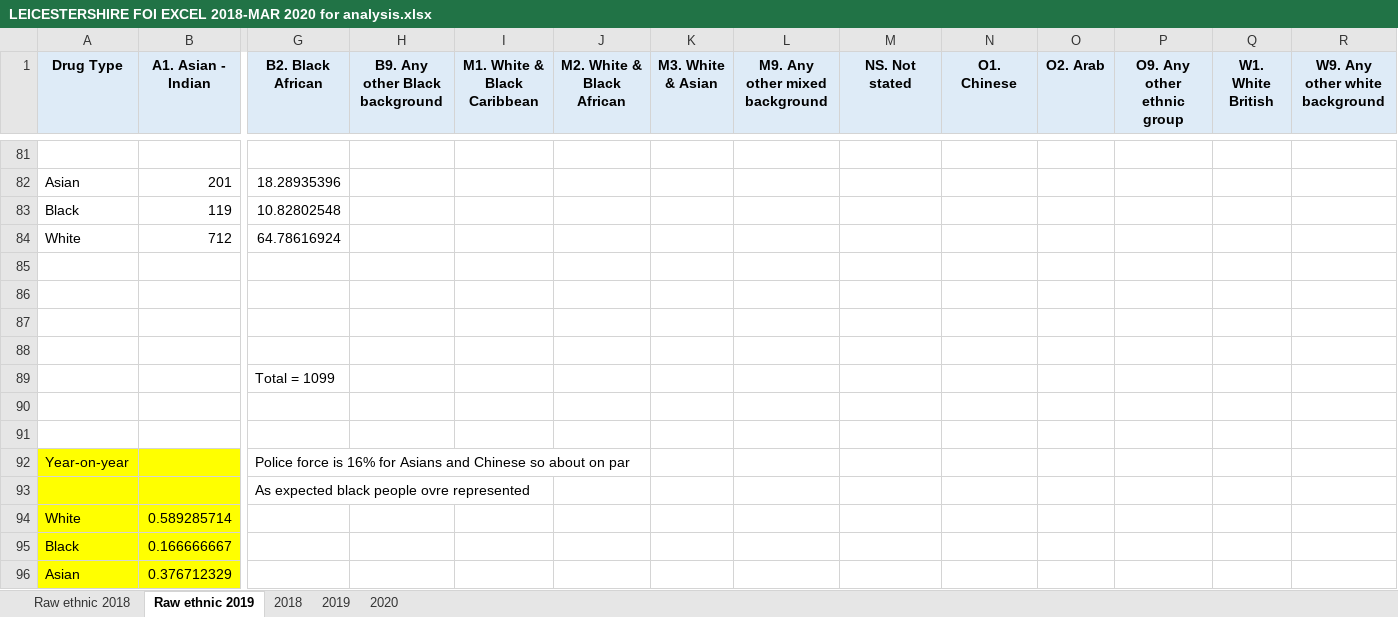
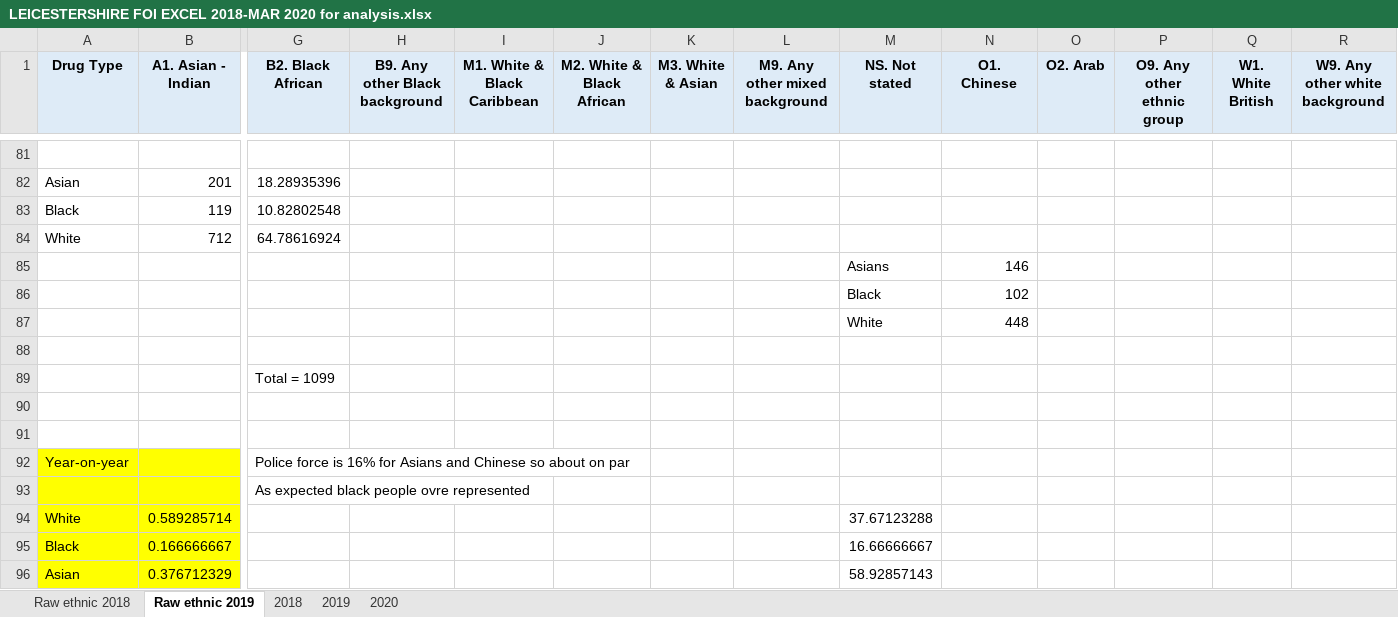
Before and after one commit to Barnie-datajournalist/drugassignment, an Excel workbook: documents/LEICESTERSHIRE FOI EXCEL 2018-MAR 2020 for analysis.xlsx, sheet Raw ethnic 2019, drawn as a sheet; only a part is shown, gaps mark what is left out; values as stored, in another font and other column widths than the file's, no borders; rows hold the shown columns only; the diff names each change by its address in the sheet, - before the commit and + after, or states it on an @@ line.

```diff
--- a/documents/LEICESTERSHIRE FOI EXCEL 2018-MAR 2020 for analysis.xlsx (sheet Raw ethnic 2019)
+++ b/documents/LEICESTERSHIRE FOI EXCEL 2018-MAR 2020 for analysis.xlsx (sheet Raw ethnic 2019)
-row 85: (empty)
+row 85:  |  |  |  |  |  |  |  | Asians | 146
-row 86: (empty)
+row 86:  |  |  |  |  |  |  |  | Black | 102
-row 87: (empty)
+row 87:  |  |  |  |  |  |  |  | White | 448
-M94 (NS. Not stated): (empty)
+M94 (NS. Not stated): 37.67123288
-M95 (NS. Not stated): (empty)
+M95 (NS. Not stated): 16.66666667
-M96 (NS. Not stated): (empty)
+M96 (NS. Not stated): 58.92857143
```
Also changed, not shown: documents/DERBYSHIRE DATA 1740-20 ANALYSIS (4).xlsx, documents/FIGURES FOR VZ.xlsx, 8 other files.
